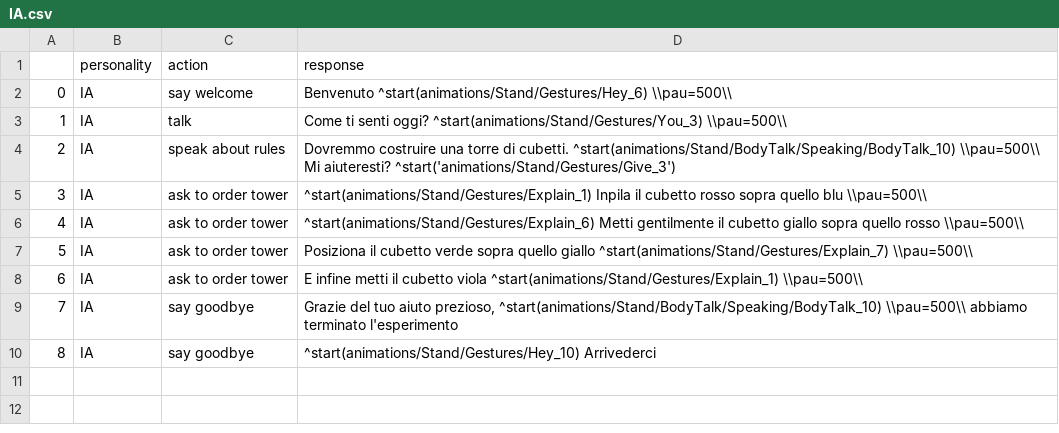
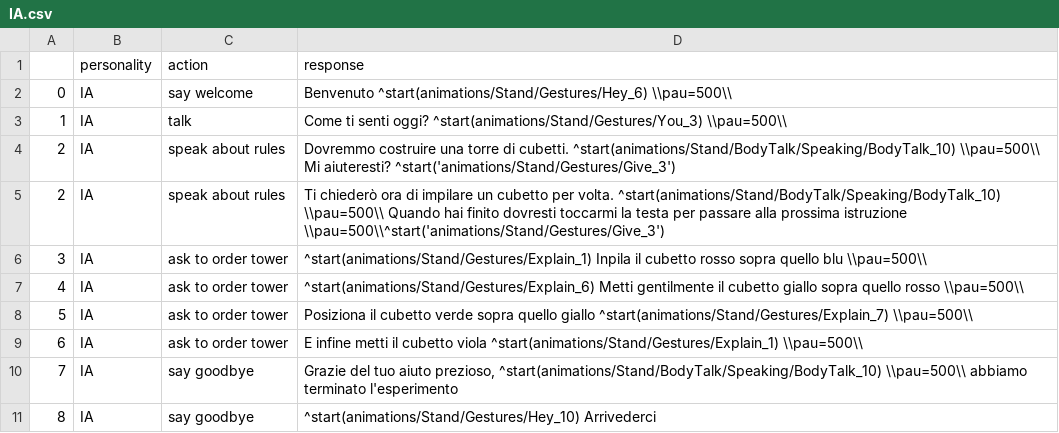
Before and after one commit to AliceNardelli/PROPER_Sofar, a CSV file: Flask/conversations/IA.csv, drawn as a sheet.

```diff
--- a/Flask/conversations/IA.csv
+++ b/Flask/conversations/IA.csv
@@ -4,2 +4,3 @@
 2,IA,speak about rules,"Dovremmo costruire una torre di cubetti. ^start(animations/Stand/BodyTalk/Speaking/BodyTalk_10)  \\pau=500\\ Mi aiuteresti? ^start('animations/Stand/Gestures/Give_3')"
+2,IA,speak about rules,"Ti chiederò ora di impilare un cubetto per volta. ^start(animations/Stand/BodyTalk/Speaking/BodyTalk_10) \\pau=500\\ Quando hai finito dovresti toccarmi la testa per passare alla prossima istruzione \\pau=500\\^start('animations/Stand/Gestures/Give_3')"
 3,IA,ask to order tower,"^start(animations/Stand/Gestures/Explain_1) Inpila il cubetto rosso sopra quello blu  \\pau=500\\ "
```
Also changed, not shown: Flask/conversations/AC.csv, Flask/conversations/EA.csv, 14 other files.
